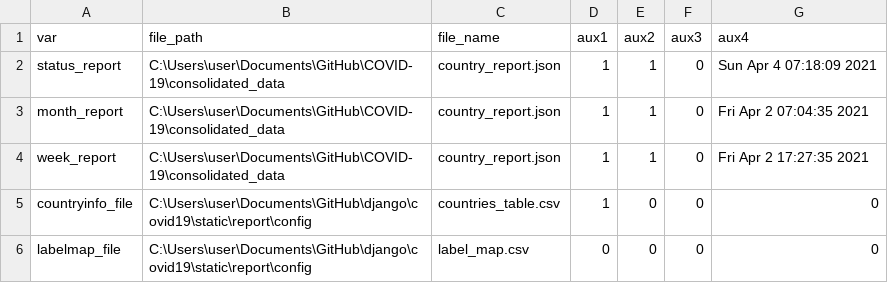
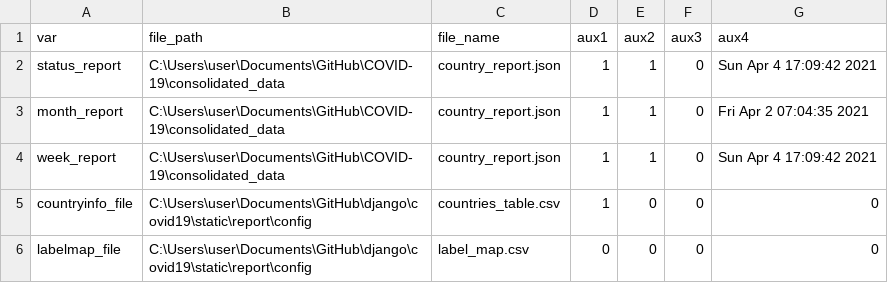
Before and after one commit to psychopresley/django, a CSV file: covid19/static/report/config/config.csv, drawn as a sheet.

```diff
--- a/covid19/static/report/config/config.csv
+++ b/covid19/static/report/config/config.csv
@@ -1,5 +1,5 @@
 var,file_path,file_name,aux1,aux2,aux3,aux4
-status_report,C:\Users\user\Documents\GitHub\COVID-19\consolidated_data,country_report.json,1,1,0,Sun Apr  4 07:18:09 2021
+status_report,C:\Users\user\Documents\GitHub\COVID-19\consolidated_data,country_report.json,1,1,0,Sun Apr  4 17:09:42 2021
 month_report,C:\Users\user\Documents\GitHub\COVID-19\consolidated_data,country_report.json,1,1,0,Fri Apr  2 07:04:35 2021
-week_report,C:\Users\user\Documents\GitHub\COVID-19\consolidated_data,country_report.json,1,1,0,Fri Apr  2 17:27:35 2021
+week_report,C:\Users\user\Documents\GitHub\COVID-19\consolidated_data,country_report.json,1,1,0,Sun Apr  4 17:09:42 2021
 countryinfo_file,C:\Users\user\Documents\GitHub\django\covid19\static\report\config,countries_table.csv,1,0,0,0
```
Also changed, not shown: covid19/static/report/config/isocode_data.csv, 9 other files.
